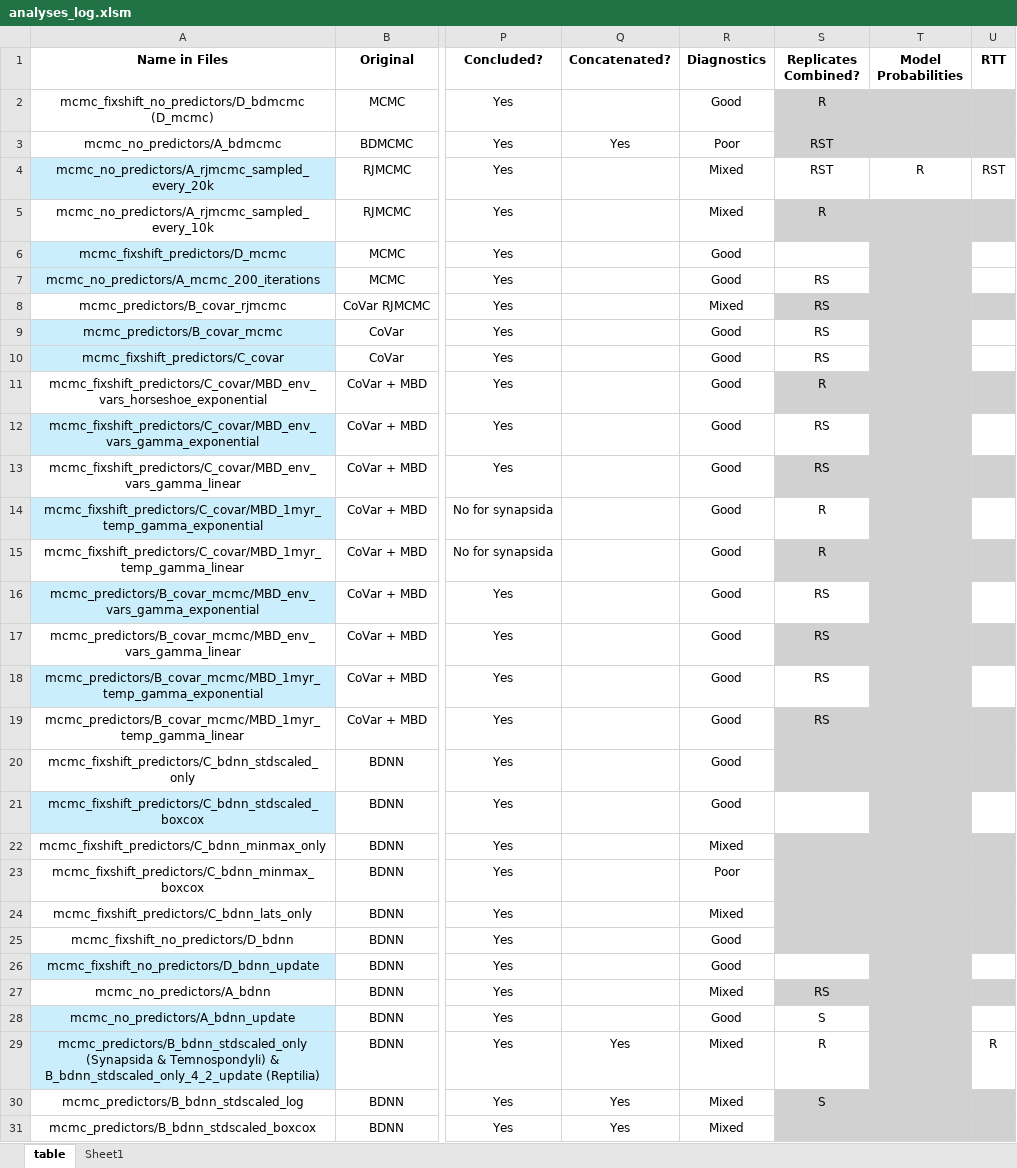
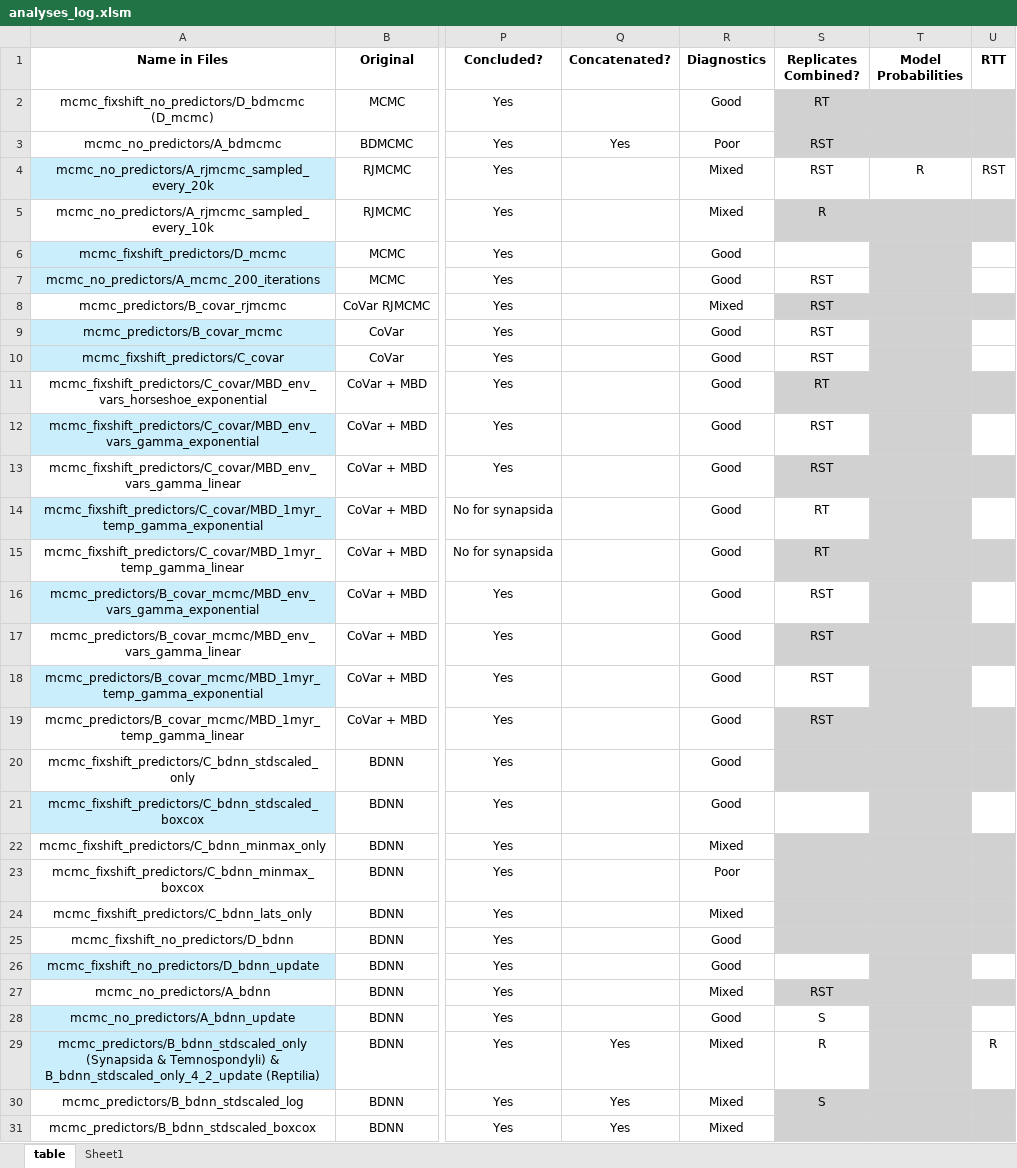
Before and after one commit to shelleylwang/pt_diversity_rates, an Excel workbook: analyses_log.xlsm, sheet table, drawn as a sheet; only a part is shown, gaps mark what is left out; values as stored, in another font and other column widths than the file's, no borders; conditional formats not drawn; the diff names each change by its address in the sheet, - before the commit and + after, or states it on an @@ line.

Commit message:
final updated log completion column

```diff
--- a/analyses_log.xlsm (sheet table)
+++ b/analyses_log.xlsm (sheet table)
-S2 (Replicates Combined?): R
+S2 (Replicates Combined?): RT
-S7:S10 (Replicates Combined?): RS
+S7:S10 (Replicates Combined?): RST
-S11 (Replicates Combined?): R
+S11 (Replicates Combined?): RT
-S12:S13 (Replicates Combined?): RS
+S12:S13 (Replicates Combined?): RST
-S14:S15 (Replicates Combined?): R
+S14:S15 (Replicates Combined?): RT
-S16:S19 (Replicates Combined?): RS
+S16:S19 (Replicates Combined?): RST
-S27 (Replicates Combined?): RS
+S27 (Replicates Combined?): RST
```
